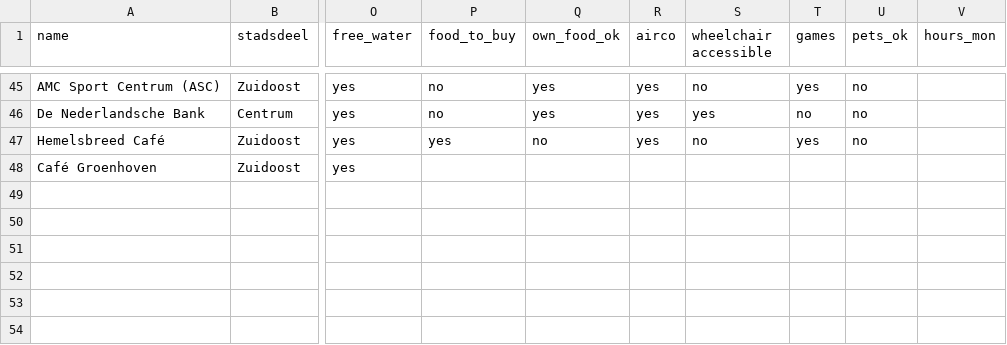
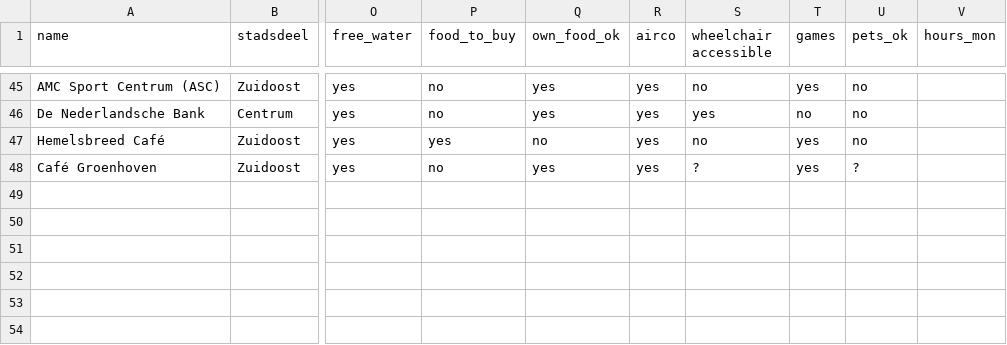
Before and after one commit to Koeltekaart/koeltekaart-amsterdam, a CSV file: data/locations.csv, drawn as a sheet; only a part is shown, gaps mark what is left out; the diff names each change by its address in the sheet, - before the commit and + after, or states it on an @@ line.

```diff
--- a/data/locations.csv
+++ b/data/locations.csv
-P48 (food_to_buy): (empty)
+P48 (food_to_buy): no
-Q48 (own_food_ok): (empty)
+Q48 (own_food_ok): yes
-R48 (airco): (empty)
+R48 (airco): yes
-S48 (wheelchair accessible): (empty)
+S48 (wheelchair accessible): ?
-T48 (games): (empty)
+T48 (games): yes
-U48 (pets_ok): (empty)
+U48 (pets_ok): ?
```
